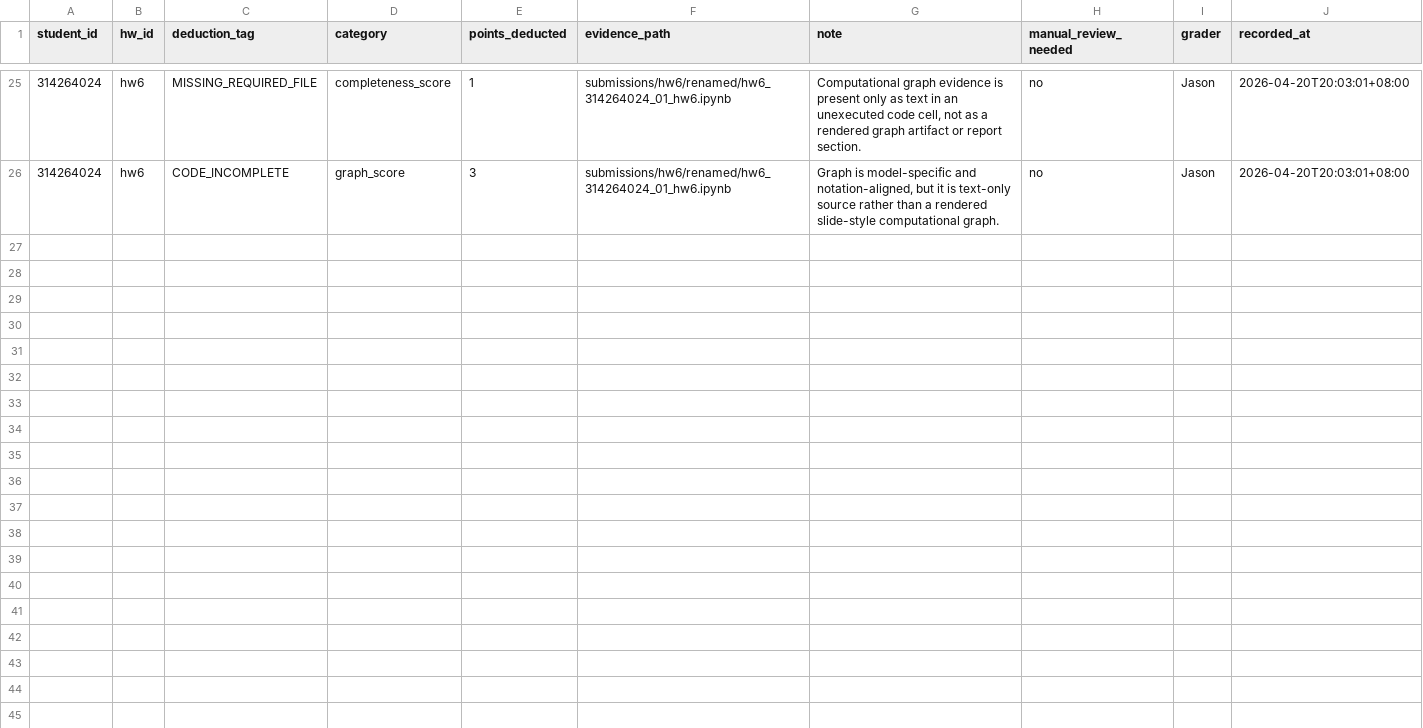
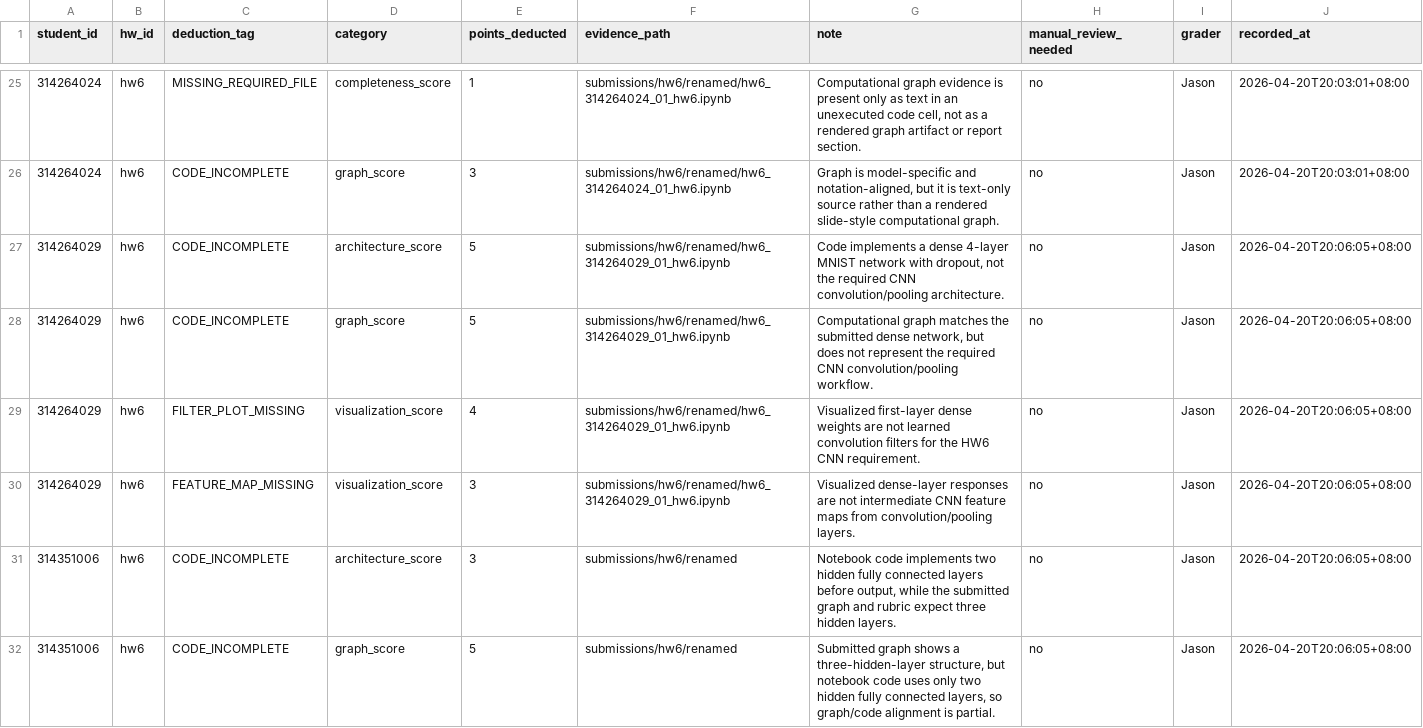
Before and after one commit to JasonLn0711/ns-practice-ta-grading-2026s, a CSV file: grading/hw6/deduction_log.csv, drawn as a sheet; only a part is shown, gaps mark what is left out; the diff covers the shown part only.

Commit message:
grade: complete HW6 grading pass

```diff
--- a/grading/hw6/deduction_log.csv
+++ b/grading/hw6/deduction_log.csv
@@ -26 +26,7 @@ student_id,hw_id,deduction_tag,category,points_deducted,evidence_path,note,manua
 314264024,hw6,CODE_INCOMPLETE,graph_score,3,submissions/hw6/renamed/hw6_314264024_01_hw6.ipynb,"Graph is model-specific and notation-aligned, but it is text-only source rather than a rendered slide-style computational graph.",no,Jason,2026-04-20T20:03:01+08:00
+314264029,hw6,CODE_INCOMPLETE,architecture_score,5,submissions/hw6/renamed/hw6_314264029_01_hw6.ipynb,"Code implements a dense 4-layer MNIST network with dropout, not the required CNN convolution/pooling architecture.",no,Jason,2026-04-20T20:06:05+08:00
+314264029,hw6,CODE_INCOMPLETE,graph_score,5,submissions/hw6/renamed/hw6_314264029_01_hw6.ipynb,"Computational graph matches the submitted dense network, but does not represent the required CNN convolution/pooling workflow.",no,Jason,2026-04-20T20:06:05+08:00
+314264029,hw6,FILTER_PLOT_MISSING,visualization_score,4,submissions/hw6/renamed/hw6_314264029_01_hw6.ipynb,"Visualized first-layer dense weights are not learned convolution filters for the HW6 CNN requirement.",no,Jason,2026-04-20T20:06:05+08:00
+314264029,hw6,FEATURE_MAP_MISSING,visualization_score,3,submissions/hw6/renamed/hw6_314264029_01_hw6.ipynb,"Visualized dense-layer responses are not intermediate CNN feature maps from convolution/pooling layers.",no,Jason,2026-04-20T20:06:05+08:00
+314351006,hw6,CODE_INCOMPLETE,architecture_score,3,submissions/hw6/renamed,"Notebook code implements two hidden fully connected layers before output, while the submitted graph and rubric expect three hidden layers.",no,Jason,2026-04-20T20:06:05+08:00
+314351006,hw6,CODE_INCOMPLETE,graph_score,5,submissions/hw6/renamed,"Submitted graph shows a three-hidden-layer structure, but notebook code uses only two hidden fully connected layers, so graph/code alignment is partial.",no,Jason,2026-04-20T20:06:05+08:00
```
Also changed, not shown: 6 added rows elsewhere in this file, grading/hw6/evidence.csv, grading/hw6/scores.csv, 7 other files.
